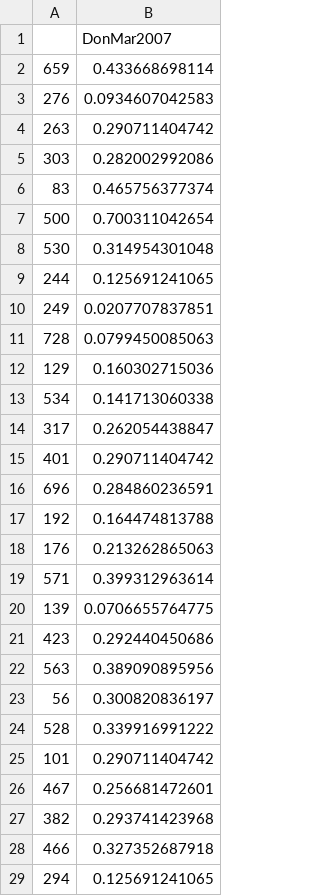
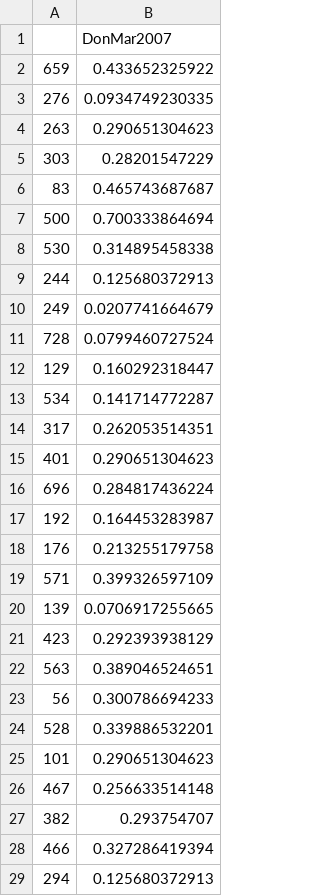
Before and after one commit to ukirderohit/Final-Project---Predict-Blood-Donations, a CSV file: final_blood_submission.csv, drawn as a sheet; only a part is shown; the diff covers the shown part only.

```diff
--- a/final_blood_submission.csv
+++ b/final_blood_submission.csv
@@ -1,29 +1,29 @@
 ,DonMar2007
-659,0.433668698114
-276,0.0934607042583
-263,0.290711404742
-303,0.282002992086
-83,0.465756377374
-500,0.700311042654
-530,0.314954301048
-244,0.125691241065
-249,0.0207707837851
-728,0.0799450085063
-129,0.160302715036
-534,0.141713060338
-317,0.262054438847
-401,0.290711404742
-696,0.284860236591
-192,0.164474813788
-176,0.213262865063
-571,0.399312963614
-139,0.0706655764775
-423,0.292440450686
-563,0.389090895956
-56,0.300820836197
-528,0.339916991222
-101,0.290711404742
-467,0.256681472601
-382,0.293741423968
-466,0.327352687918
-294,0.125691241065
+659,0.433652325922
+276,0.0934749230335
+263,0.290651304623
+303,0.28201547229
+83,0.465743687687
+500,0.700333864694
+530,0.314895458338
+244,0.125680372913
+249,0.0207741664679
+728,0.0799460727524
+129,0.160292318447
+534,0.141714772287
+317,0.262053514351
+401,0.290651304623
+696,0.284817436224
+192,0.164453283987
+176,0.213255179758
+571,0.399326597109
+139,0.0706917255665
+423,0.292393938129
+563,0.389046524651
+56,0.300786694233
+528,0.339886532201
+101,0.290651304623
+467,0.256633514148
+382,0.293754707
+466,0.327286419394
+294,0.125680372913
```
Also changed, not shown: 172 edited cells elsewhere in this file, 2 other files.
